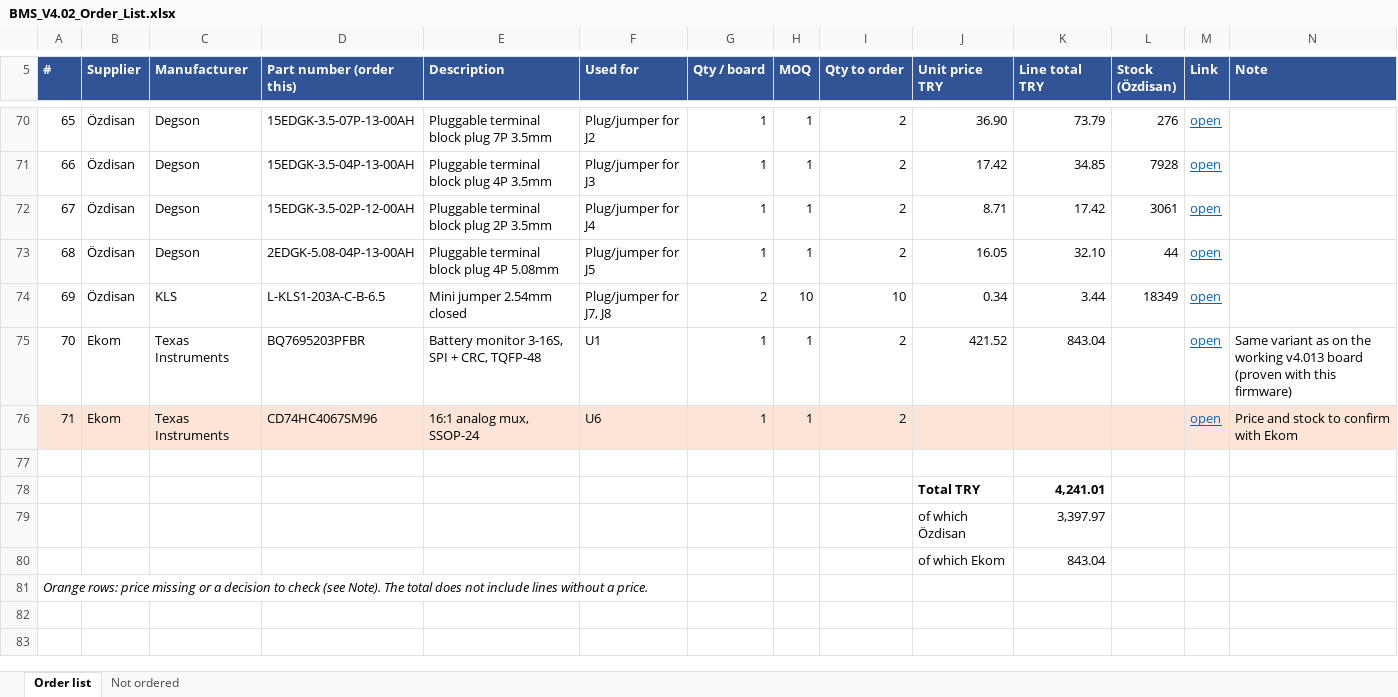
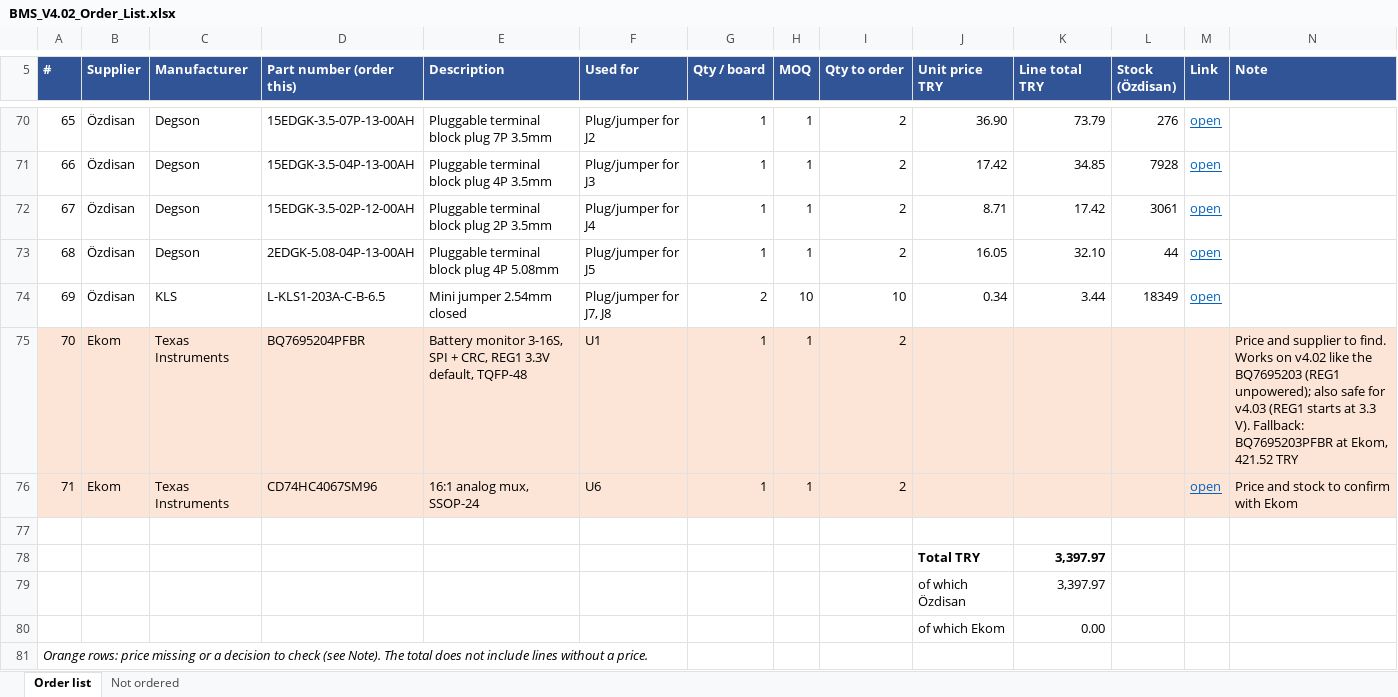
Before and after one commit to 0hasant/BMS-Version-4, an Excel workbook: Hardware/BMS_V4/BOM/BMS_V4.02_Order_List.xlsx, sheet Order list, drawn as a sheet; only a part is shown, gaps mark what is left out; values as stored, in another font and other column widths than the file's, no borders; charts and pictures not drawn; the diff names each change by its address in the sheet, - before the commit and + after, or states it on an @@ line.

```diff
--- a/Hardware/BMS_V4/BOM/BMS_V4.02_Order_List.xlsx (sheet Order list)
+++ b/Hardware/BMS_V4/BOM/BMS_V4.02_Order_List.xlsx (sheet Order list)
-A75:N75 fill: none
+A75:N75 fill: #FCE4D6
-D75 (Part number (order this)): BQ7695203PFBR
+D75 (Part number (order this)): BQ7695204PFBR
-E75 (Description): …+ CRC, TQFP-48
+E75 (Description): …+ CRC, REG1 3.3V default, TQFP-48
-J75 (Unit price TRY): 421.52
+J75 (Unit price TRY): (empty)
-K75 (Line total TRY): 843.04
+K75 (Line total TRY): (empty)
-M75 (Link): open
+M75 (Link): (empty)
-N75 (Note): Same variant as on the working v4.013 board (proven with this firmware)
+N75 (Note): Price and supplier to find. Works on v4.02 like the BQ7695203 (REG1 unpowered); also safe for v4.03 (REG1 starts at 3.3 V). Fallback: BQ7695203PFBR at Ekom, 421.52 TRY
-K78 (Line total TRY): 4,241.01
+K78 (Line total TRY): 3,397.97
-K80 (Line total TRY): 843.04
+K80 (Line total TRY): 0.00
```
